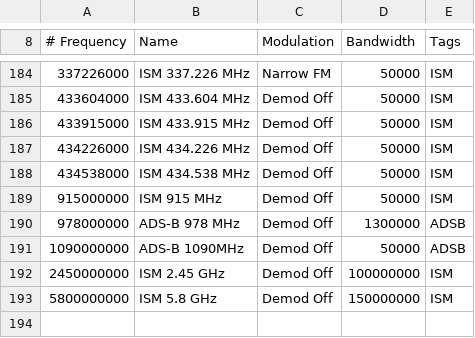
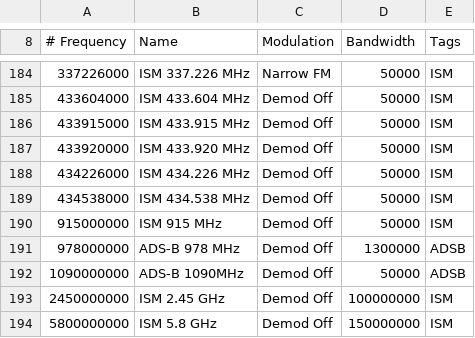
Before and after one commit to jalsaman/sdr, a CSV file: gqrx/bookmarks.csv, drawn as a sheet; only a part is shown, gaps mark what is left out; the diff names each change by its address in the sheet, - before the commit and + after, or states it on an @@ line.

Commit message:
added 433920MHz

```diff
--- a/gqrx/bookmarks.csv
+++ b/gqrx/bookmarks.csv
+row 187: 433920000 | ISM 433.920 MHz | Demod Off | 50000 | ISM
```
